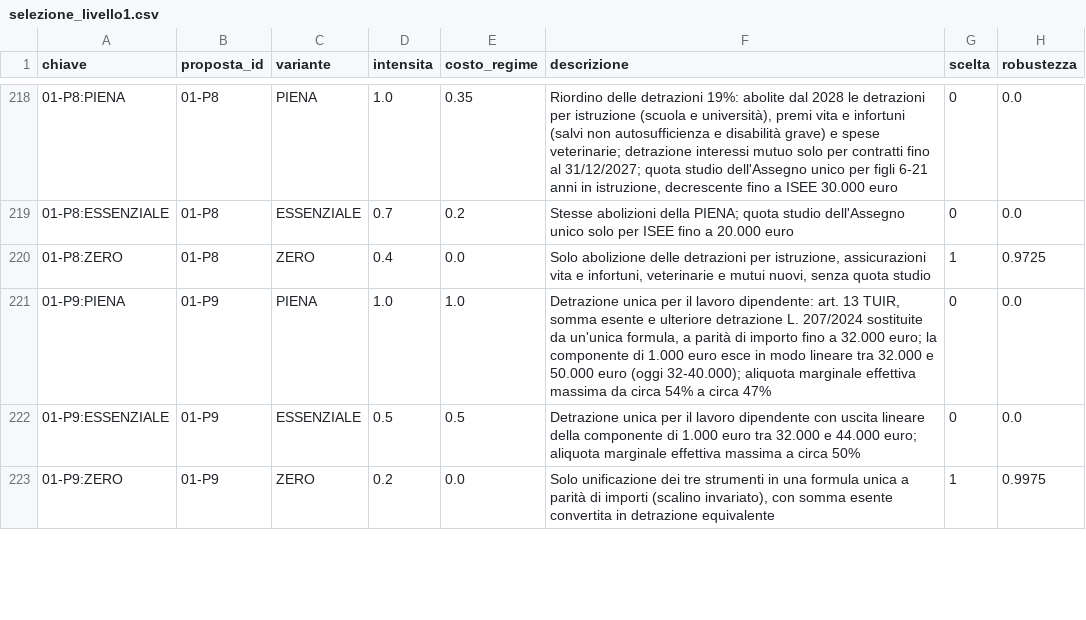
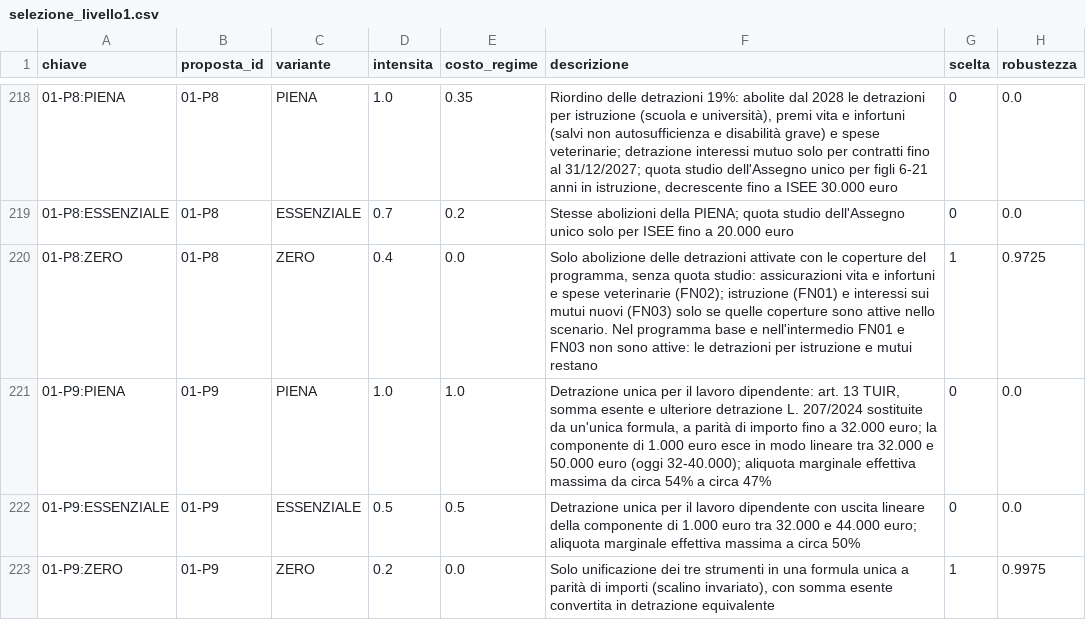
Before and after one commit to FabioDeLuca1977/governai, a CSV file: programma/selezione_livello1.csv, drawn as a sheet; only a part is shown, gaps mark what is left out; the diff names each change by its address in the sheet, - before the commit and + after, or states it on an @@ line.

```diff
--- a/programma/selezione_livello1.csv
+++ b/programma/selezione_livello1.csv
-F220 (descrizione): …delle detrazioni per istruzione, assicurazioni vita e infortuni, veterinarie e mutui nuovi, senza quota studio
+F220 (descrizione): …delle detrazioni attivate con le coperture del programma, senza quota studio: assicurazioni vita e infortuni e spese veterinarie (FN02); istruzione (FN01) e interessi sui mutui nuovi (FN03) solo se quelle coperture sono attive nello scenario. Nel programma base e nell'intermedio FN01 e FN03 non sono attive: le detrazioni per istruzione e mutui restano
```
Also changed, not shown: programma/selezione_livello2.csv, programma/selezione_riferimento.csv, 26 other files.
